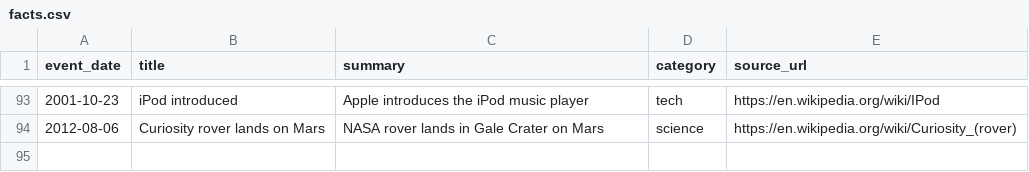
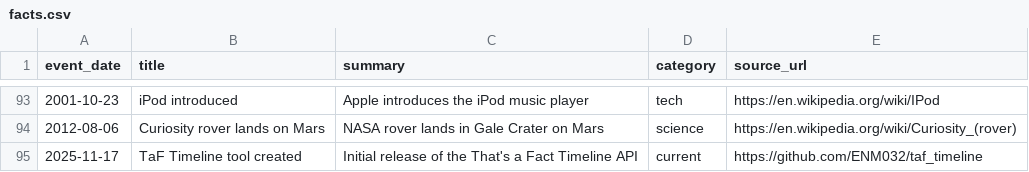
Before and after one commit to ENM032/taf_timeline, a CSV file: src/main/resources/seed/facts.csv, drawn as a sheet; only a part is shown, gaps mark what is left out; the diff names each change by its address in the sheet, - before the commit and + after, or states it on an @@ line.

Commit message:
README: clarify TaF name; add curated fact for creation

```diff
--- a/src/main/resources/seed/facts.csv
+++ b/src/main/resources/seed/facts.csv
+row 95: 2025-11-17 | TaF Timeline tool created | Initial release of the That's a Fact Timeline API | current | https://github.com/ENM032/taf_timeline
```
Also changed, not shown: 1 other file.
